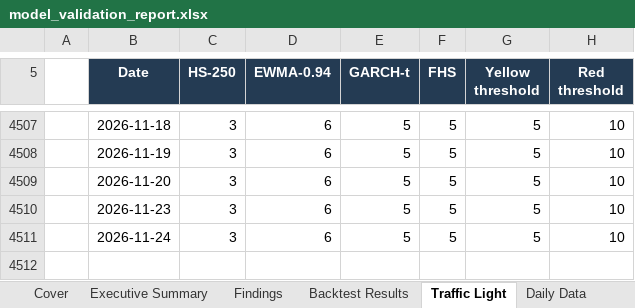
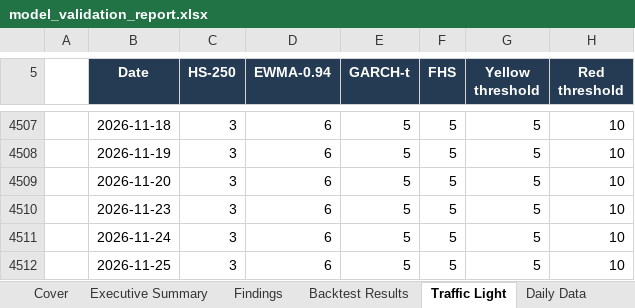
Before and after one commit to santharhtut007007-sudo/model-validation-desk, an Excel workbook: output/model_validation_report.xlsx, sheet Traffic Light, drawn as a sheet; only a part is shown, gaps mark what is left out; values as stored, in another font and other column widths than the file's, no borders; conditional formats not drawn; the diff names each change by its address in the sheet, - before the commit and + after, or states it on an @@ line.

```diff
--- a/output/model_validation_report.xlsx (sheet Traffic Light)
+++ b/output/model_validation_report.xlsx (sheet Traffic Light)
+row 4512:  | 2026-11-25 | 3 | 6 | 5 | 5 | 5 | 10
```
Also changed, not shown: sheet Daily Data, sheet Exception Log, sheet Stress Periods, sheet Backtest Results, sheet Sensitivity, sheet Assumptions, 3 more sheets, charts or pictures, 3 other files.
